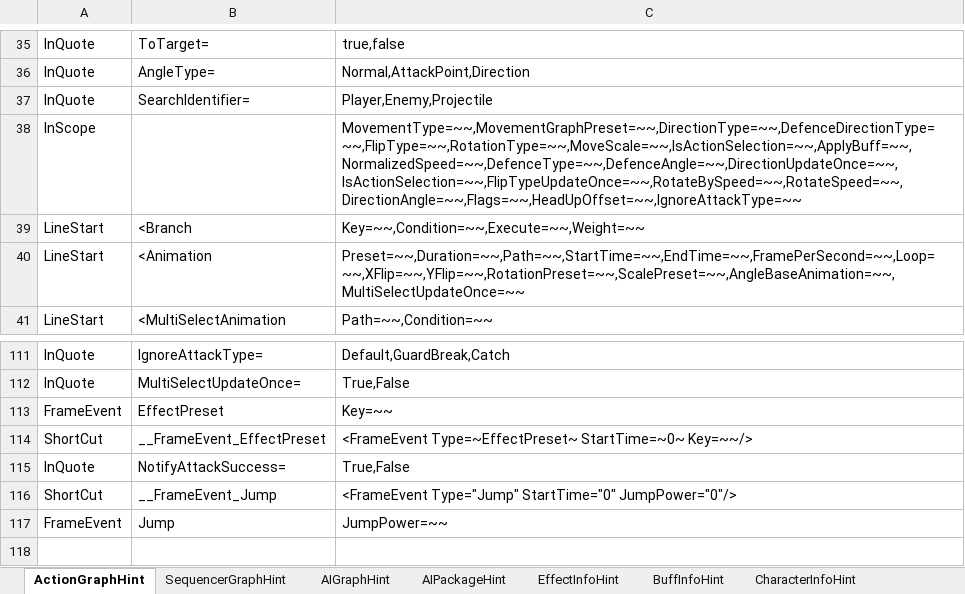
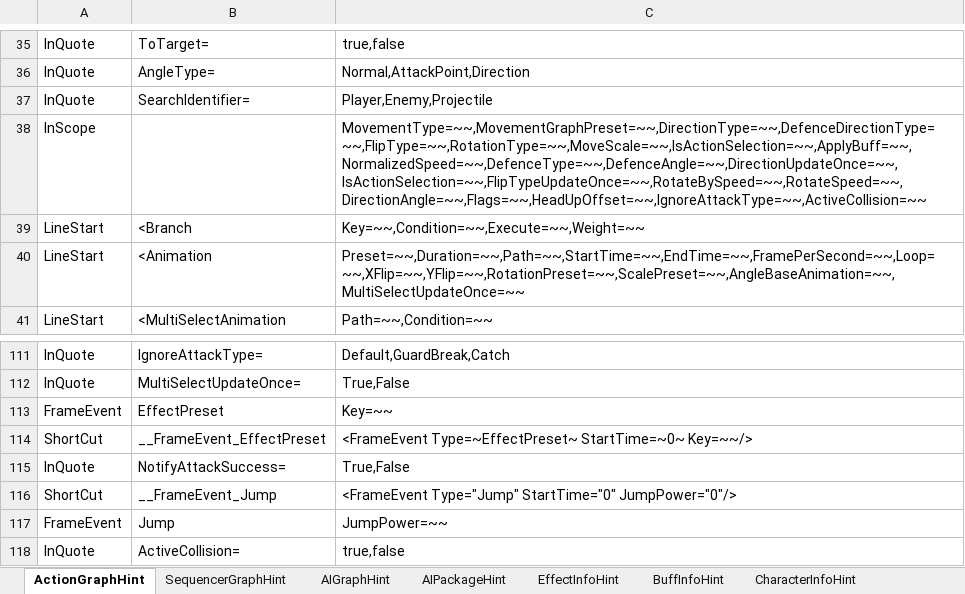
Before and after one commit to dawninthemoon/Project_IR, an Excel workbook: Tools/ActionGraphHint.xlsm, sheet ActionGraphHint, drawn as a sheet; only a part is shown, gaps mark what is left out; values as stored, in another font and other column widths than the file's, no borders; charts and pictures not drawn; the diff names each change by its address in the sheet, - before the commit and + after, or states it on an @@ line.

```diff
--- a/Tools/ActionGraphHint.xlsm (sheet ActionGraphHint)
+++ b/Tools/ActionGraphHint.xlsm (sheet ActionGraphHint)
-C38: MovementType=~~,MovementGraphPreset=~~,DirectionType=~~,DefenceDirectionType=~~,FlipType=~~,RotationType=~~,MoveScale=~~,IsActionSelection=~~,ApplyBuff=~~,NormalizedSpeed=~~,DefenceType=~~,DefenceAngle=~~,DirectionUpdateOnce=~~,IsActionSelection=~~,FlipTypeUpdateOnce=~~,RotateBySpeed=~~,RotateSpeed=~~,DirectionAngle=~~,Flags=~~,HeadUpOffset=~~,IgnoreAttackType=~~
+C38: MovementType=~~,MovementGraphPreset=~~,DirectionType=~~,DefenceDirectionType=~~,FlipType=~~,RotationType=~~,MoveScale=~~,IsActionSelection=~~,ApplyBuff=~~,NormalizedSpeed=~~,DefenceType=~~,DefenceAngle=~~,DirectionUpdateOnce=~~,IsActionSelection=~~,FlipTypeUpdateOnce=~~,RotateBySpeed=~~,RotateSpeed=~~,DirectionAngle=~~,Flags=~~,HeadUpOffset=~~,IgnoreAttackType=~~,ActiveCollision=~~
+row 118: InQuote | ActiveCollision= | true,false
```
Also changed, not shown: 29 other files.
